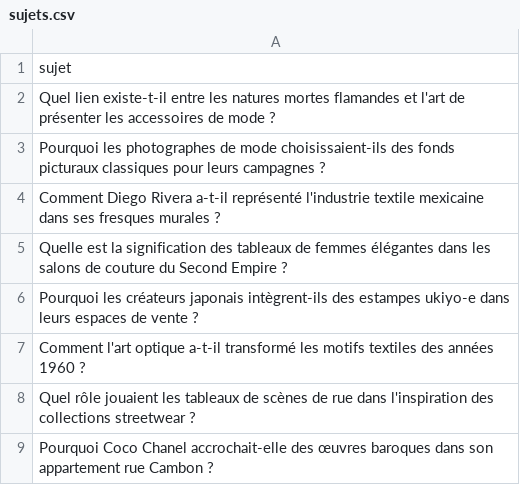
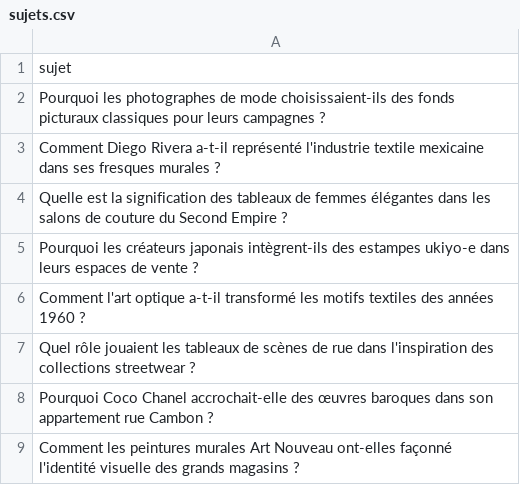
Before and after one commit to Metalosmose21/Mode-1, a CSV file: sujets.csv, drawn as a sheet; only a part is shown; the shorter side is filled out with more unchanged rows.

```diff
--- a/sujets.csv
+++ b/sujets.csv
@@ -1,3 +1,2 @@
 sujet
-Quel lien existe-t-il entre les natures mortes flamandes et l'art de présenter les accessoires de mode ?
 Pourquoi les photographes de mode choisissaient-ils des fonds picturaux classiques pour leurs campagnes ?
```
Also changed, not shown: sujets_traites.csv.
